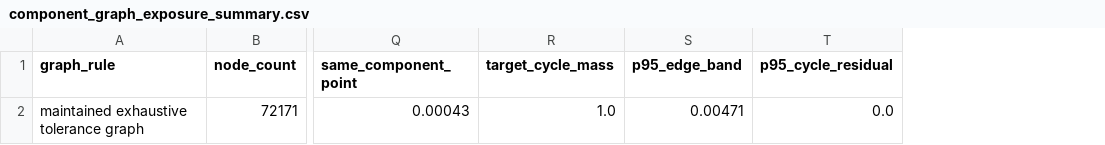
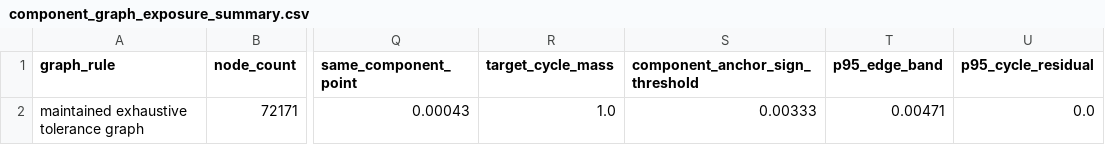
Before and after one commit to sbuhai/current-cell-matching-project, a CSV file: python/outputs/component_graph_exposure_summary.csv, drawn as a sheet; only a part is shown, gaps mark what is left out; the diff names each change by its address in the sheet, - before the commit and + after, or states it on an @@ line.

```diff
--- a/python/outputs/component_graph_exposure_summary.csv
+++ b/python/outputs/component_graph_exposure_summary.csv
+column S (component_anchor_sign_threshold), row 2: 0.00333
```
Also changed, not shown: MAIN_TABLE_SOURCE_MAP.csv, python/outputs/MAIN_TABLE_SOURCE_MAP.csv, 3 other files.
